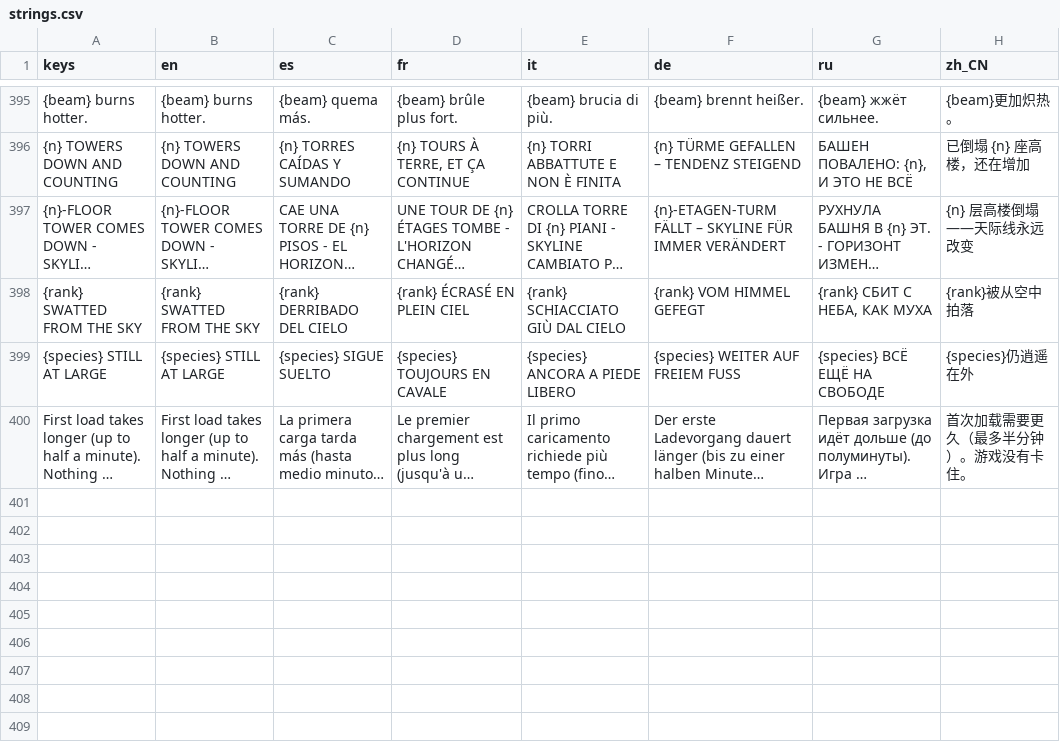
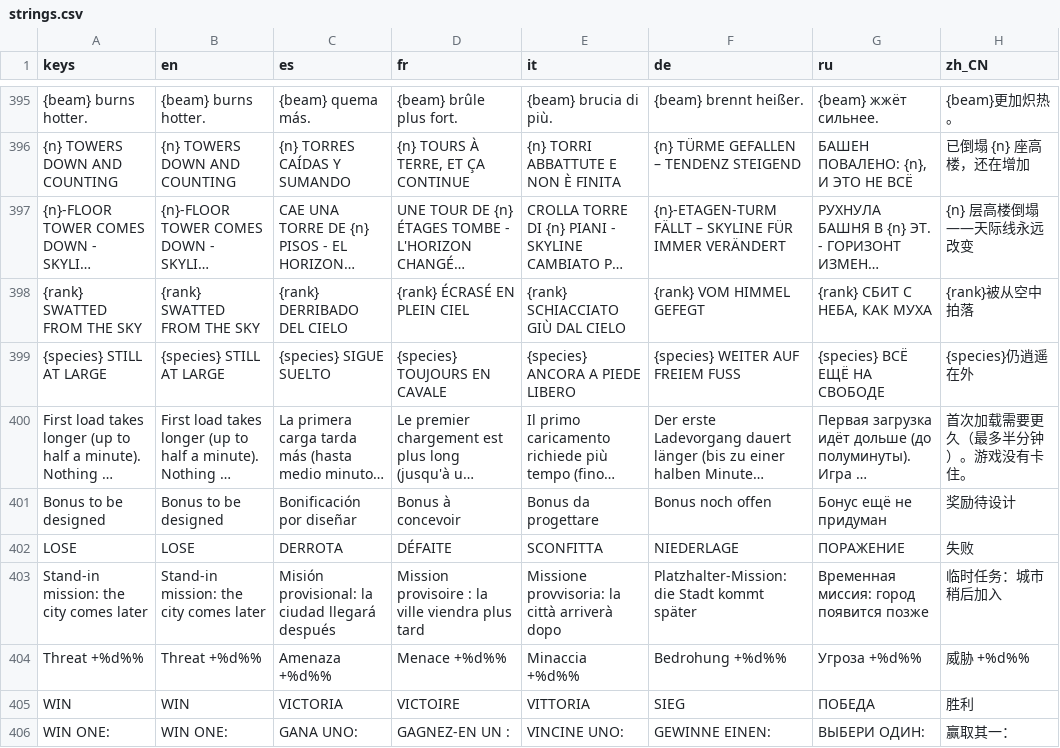
Before and after one commit to gabebartolo-spec/Kaiju-Incremental, a CSV file: data/i18n/strings.csv, drawn as a sheet; only a part is shown, gaps mark what is left out; long unchanged cells end in …; the diff names each change by its address in the sheet, - before the commit and + after, or states it on an @@ line.

```diff
--- a/data/i18n/strings.csv
+++ b/data/i18n/strings.csv
+row 401: Bonus to be designed | Bonus to be designed | Bonificación por diseñar | Bonus à concevoir | Bonus da progettare | Bonus noch offen | Бонус ещё не придуман | 奖励待设计
+row 402: LOSE | LOSE | DERROTA | DÉFAITE | SCONFITTA | NIEDERLAGE | ПОРАЖЕНИЕ | 失败
+row 403: Stand-in mission: the city comes later | Stand-in mission: the city comes later | Misión provisional: la ciudad llegará después | Mission provisoire : la ville viendra plus tard | Missione provvisoria: la città arriverà dopo | Platzhalter-Mission: die Stadt kommt später | Временная миссия: город появится позже | 临时任务：城市稍后加入
+row 404: Threat +%d%% | Threat +%d%% | Amenaza +%d%% | Menace +%d%% | Minaccia +%d%% | Bedrohung +%d%% | Угроза +%d%% | 威胁 +%d%%
+row 405: WIN | WIN | VICTORIA | VICTOIRE | VITTORIA | SIEG | ПОБЕДА | 胜利
+row 406: WIN ONE: | WIN ONE: | GANA UNO: | GAGNEZ-EN UN : | VINCINE UNO: | GEWINNE EINEN: | ВЫБЕРИ ОДИН: | 赢取其一：
```
Also changed, not shown: 18 other files.
